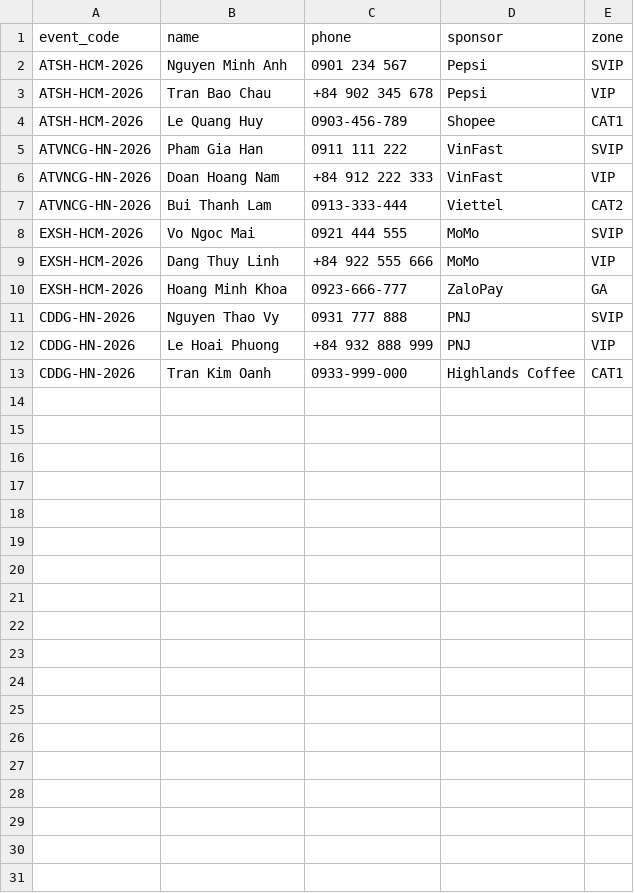
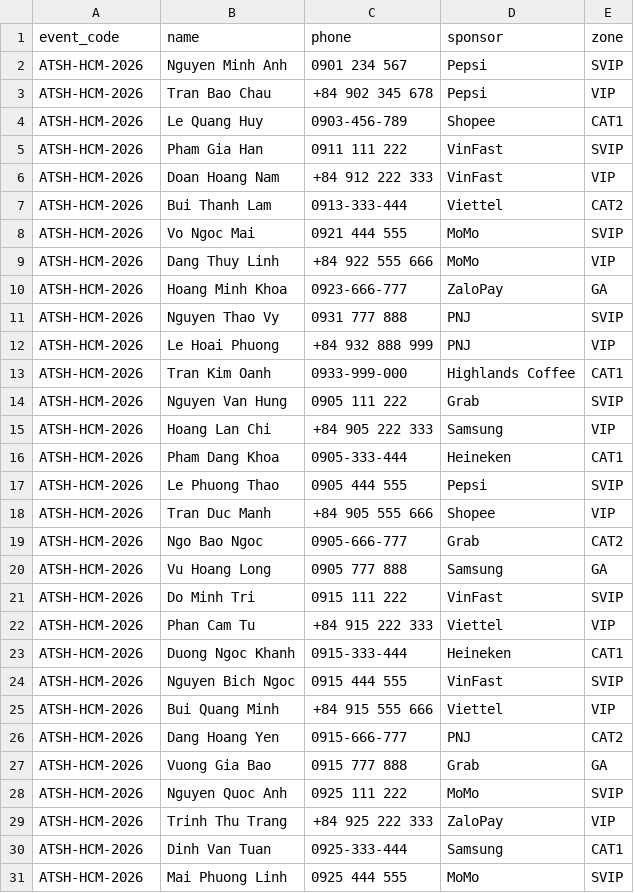
Before and after one commit to JakeConal/ticket-box, a CSV file: import-samples/vip-guests-sample.csv, drawn as a sheet; only a part is shown; the diff covers the shown part only.

Commit message:
feat: implement VIP guest CSV import, admin dashboard features, and AI-powered artist bio generation

```diff
--- a/import-samples/vip-guests-sample.csv
+++ b/import-samples/vip-guests-sample.csv
@@ -4,10 +4,28 @@ ATSH-HCM-2026,Tran Bao Chau,+84 902 345 678,Pepsi,VIP
 ATSH-HCM-2026,Le Quang Huy,0903-456-789,Shopee,CAT1
-ATVNCG-HN-2026,Pham Gia Han,0911 111 222,VinFast,SVIP
-ATVNCG-HN-2026,Doan Hoang Nam,+84 912 222 333,VinFast,VIP
-ATVNCG-HN-2026,Bui Thanh Lam,0913-333-444,Viettel,CAT2
-EXSH-HCM-2026,Vo Ngoc Mai,0921 444 555,MoMo,SVIP
-EXSH-HCM-2026,Dang Thuy Linh,+84 922 555 666,MoMo,VIP
-EXSH-HCM-2026,Hoang Minh Khoa,0923-666-777,ZaloPay,GA
-CDDG-HN-2026,Nguyen Thao Vy,0931 777 888,PNJ,SVIP
-CDDG-HN-2026,Le Hoai Phuong,+84 932 888 999,PNJ,VIP
-CDDG-HN-2026,Tran Kim Oanh,0933-999-000,Highlands Coffee,CAT1
+ATSH-HCM-2026,Pham Gia Han,0911 111 222,VinFast,SVIP
+ATSH-HCM-2026,Doan Hoang Nam,+84 912 222 333,VinFast,VIP
+ATSH-HCM-2026,Bui Thanh Lam,0913-333-444,Viettel,CAT2
+ATSH-HCM-2026,Vo Ngoc Mai,0921 444 555,MoMo,SVIP
+ATSH-HCM-2026,Dang Thuy Linh,+84 922 555 666,MoMo,VIP
+ATSH-HCM-2026,Hoang Minh Khoa,0923-666-777,ZaloPay,GA
+ATSH-HCM-2026,Nguyen Thao Vy,0931 777 888,PNJ,SVIP
+ATSH-HCM-2026,Le Hoai Phuong,+84 932 888 999,PNJ,VIP
+ATSH-HCM-2026,Tran Kim Oanh,0933-999-000,Highlands Coffee,CAT1
+ATSH-HCM-2026,Nguyen Van Hung,0905 111 222,Grab,SVIP
+ATSH-HCM-2026,Hoang Lan Chi,+84 905 222 333,Samsung,VIP
+ATSH-HCM-2026,Pham Dang Khoa,0905-333-444,Heineken,CAT1
+ATSH-HCM-2026,Le Phuong Thao,0905 444 555,Pepsi,SVIP
+ATSH-HCM-2026,Tran Duc Manh,+84 905 555 666,Shopee,VIP
+ATSH-HCM-2026,Ngo Bao Ngoc,0905-666-777,Grab,CAT2
+ATSH-HCM-2026,Vu Hoang Long,0905 777 888,Samsung,GA
+ATSH-HCM-2026,Do Minh Tri,0915 111 222,VinFast,SVIP
+ATSH-HCM-2026,Phan Cam Tu,+84 915 222 333,Viettel,VIP
+ATSH-HCM-2026,Duong Ngoc Khanh,0915-333-444,Heineken,CAT1
+ATSH-HCM-2026,Nguyen Bich Ngoc,0915 444 555,VinFast,SVIP
+ATSH-HCM-2026,Bui Quang Minh,+84 915 555 666,Viettel,VIP
+ATSH-HCM-2026,Dang Hoang Yen,0915-666-777,PNJ,CAT2
+ATSH-HCM-2026,Vuong Gia Bao,0915 777 888,Grab,GA
+ATSH-HCM-2026,Nguyen Quoc Anh,0925 111 222,MoMo,SVIP
+ATSH-HCM-2026,Trinh Thu Trang,+84 925 222 333,ZaloPay,VIP
+ATSH-HCM-2026,Dinh Van Tuan,0925-333-444,Samsung,CAT1
+ATSH-HCM-2026,Mai Phuong Linh,0925 444 555,MoMo,SVIP
```
Also changed, not shown: 20 added rows elsewhere in this file, 6 other files.
